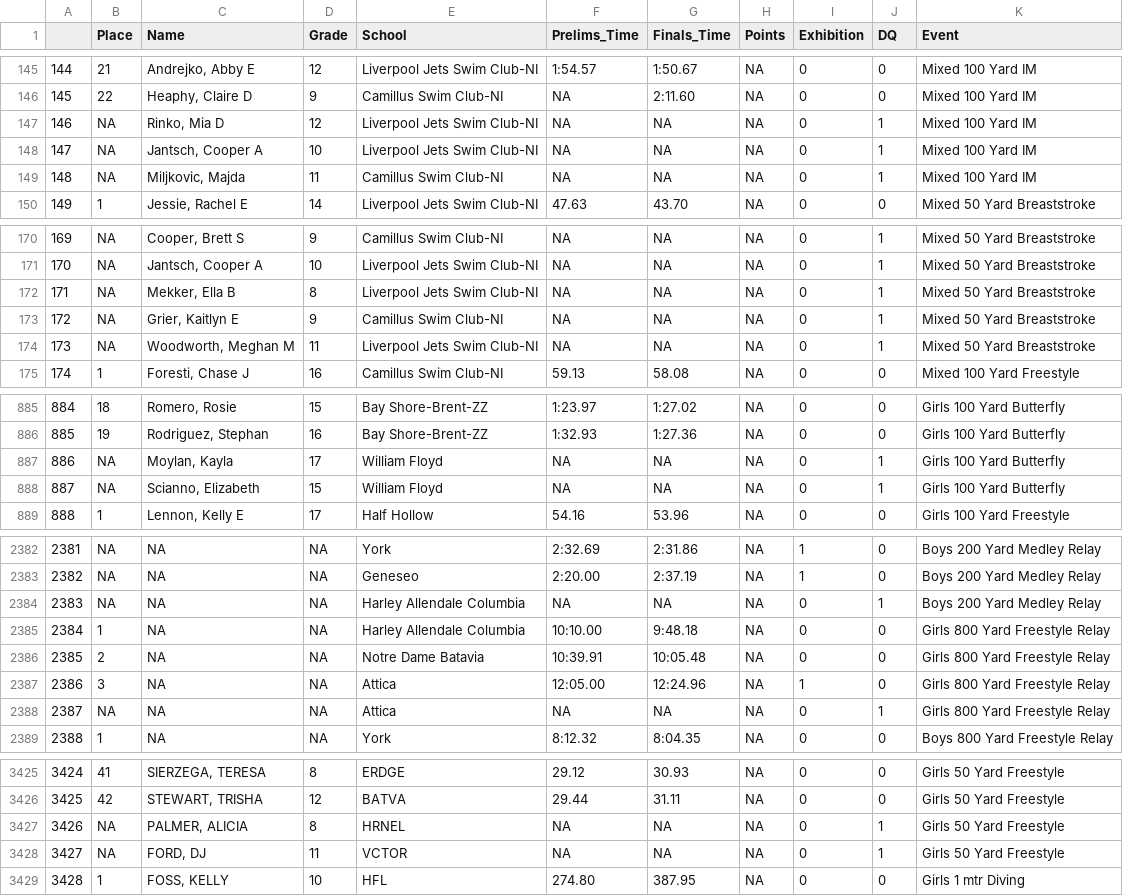
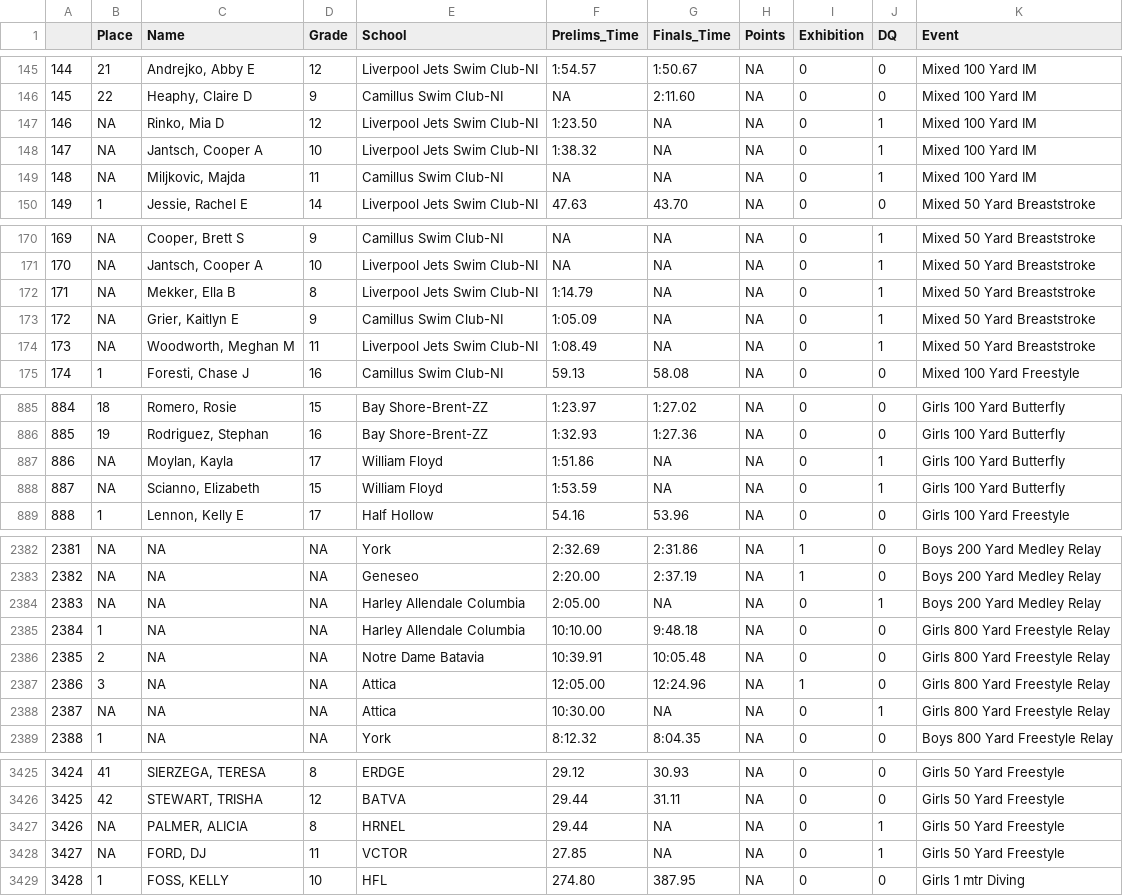
Before and after one commit to gpilgrim2670/SwimmeR, a CSV file: inst/extdata/df_standard.csv, drawn as a sheet; only a part is shown, gaps mark what is left out; the diff covers the shown part only.

Commit message:
fixes to swim_parse re: prelims times when finals time is DQ

```diff
--- a/inst/extdata/df_standard.csv
+++ b/inst/extdata/df_standard.csv
@@ -146,4 +146,4 @@
 "145",22,"Heaphy, Claire D","9","Camillus Swim Club-NI",NA,"2:11.60",NA,0,0,"Mixed 100 Yard IM"
-"146",NA,"Rinko, Mia D","12","Liverpool Jets Swim Club-NI",NA,NA,NA,0,1,"Mixed 100 Yard IM"
-"147",NA,"Jantsch, Cooper A","10","Liverpool Jets Swim Club-NI",NA,NA,NA,0,1,"Mixed 100 Yard IM"
+"146",NA,"Rinko, Mia D","12","Liverpool Jets Swim Club-NI","1:23.50",NA,NA,0,1,"Mixed 100 Yard IM"
+"147",NA,"Jantsch, Cooper A","10","Liverpool Jets Swim Club-NI","1:38.32",NA,NA,0,1,"Mixed 100 Yard IM"
 "148",NA,"Miljkovic, Majda","11","Camillus Swim Club-NI",NA,NA,NA,0,1,"Mixed 100 Yard IM"
@@ -171,5 +171,5 @@
 "170",NA,"Jantsch, Cooper A","10","Liverpool Jets Swim Club-NI",NA,NA,NA,0,1,"Mixed 50 Yard Breaststroke"
-"171",NA,"Mekker, Ella B","8","Liverpool Jets Swim Club-NI",NA,NA,NA,0,1,"Mixed 50 Yard Breaststroke"
-"172",NA,"Grier, Kaitlyn E","9","Camillus Swim Club-NI",NA,NA,NA,0,1,"Mixed 50 Yard Breaststroke"
-"173",NA,"Woodworth, Meghan M","11","Liverpool Jets Swim Club-NI",NA,NA,NA,0,1,"Mixed 50 Yard Breaststroke"
+"171",NA,"Mekker, Ella B","8","Liverpool Jets Swim Club-NI","1:14.79",NA,NA,0,1,"Mixed 50 Yard Breaststroke"
+"172",NA,"Grier, Kaitlyn E","9","Camillus Swim Club-NI","1:05.09",NA,NA,0,1,"Mixed 50 Yard Breaststroke"
+"173",NA,"Woodworth, Meghan M","11","Liverpool Jets Swim Club-NI","1:08.49",NA,NA,0,1,"Mixed 50 Yard Breaststroke"
 "174",1,"Foresti, Chase J","16","Camillus Swim Club-NI","59.13","58.08",NA,0,0,"Mixed 100 Yard Freestyle"
@@ -886,4 +886,4 @@
 "885",19,"Rodriguez, Stephan","16","Bay Shore-Brent-ZZ","1:32.93","1:27.36",NA,0,0,"Girls 100 Yard Butterfly"
-"886",NA,"Moylan, Kayla","17","William Floyd",NA,NA,NA,0,1,"Girls 100 Yard Butterfly"
-"887",NA,"Scianno, Elizabeth","15","William Floyd",NA,NA,NA,0,1,"Girls 100 Yard Butterfly"
+"886",NA,"Moylan, Kayla","17","William Floyd","1:51.86",NA,NA,0,1,"Girls 100 Yard Butterfly"
+"887",NA,"Scianno, Elizabeth","15","William Floyd","1:53.59",NA,NA,0,1,"Girls 100 Yard Butterfly"
 "888",1,"Lennon, Kelly E","17","Half Hollow","54.16","53.96",NA,0,0,"Girls 100 Yard Freestyle"
@@ -2383,3 +2383,3 @@
 "2382",NA,NA,NA,"Geneseo","2:20.00","2:37.19",NA,1,0,"Boys 200 Yard Medley Relay"
-"2383",NA,NA,NA,"Harley Allendale Columbia",NA,NA,NA,0,1,"Boys 200 Yard Medley Relay"
+"2383",NA,NA,NA,"Harley Allendale Columbia","2:05.00",NA,NA,0,1,"Boys 200 Yard Medley Relay"
 "2384",1,NA,NA,"Harley Allendale Columbia","10:10.00","9:48.18",NA,0,0,"Girls 800 Yard Freestyle Relay"
@@ -2387,3 +2387,3 @@
 "2386",3,NA,NA,"Attica","12:05.00","12:24.96",NA,1,0,"Girls 800 Yard Freestyle Relay"
-"2387",NA,NA,NA,"Attica",NA,NA,NA,0,1,"Girls 800 Yard Freestyle Relay"
+"2387",NA,NA,NA,"Attica","10:30.00",NA,NA,0,1,"Girls 800 Yard Freestyle Relay"
 "2388",1,NA,NA,"York","8:12.32","8:04.35",NA,0,0,"Boys 800 Yard Freestyle Relay"
@@ -3426,4 +3426,4 @@
 "3425",42,"STEWART, TRISHA","12","BATVA","29.44","31.11",NA,0,0,"Girls 50 Yard Freestyle"
-"3426",NA,"PALMER, ALICIA","8","HRNEL",NA,NA,NA,0,1,"Girls 50 Yard Freestyle"
-"3427",NA,"FORD, DJ","11","VCTOR",NA,NA,NA,0,1,"Girls 50 Yard Freestyle"
+"3426",NA,"PALMER, ALICIA","8","HRNEL","29.44",NA,NA,0,1,"Girls 50 Yard Freestyle"
+"3427",NA,"FORD, DJ","11","VCTOR","27.85",NA,NA,0,1,"Girls 50 Yard Freestyle"
 "3428",1,"FOSS, KELLY","10","HFL","274.80","387.95",NA,0,0,"Girls 1 mtr Diving"
```
Also changed, not shown: 17 edited cells elsewhere in this file, 1 other file.
